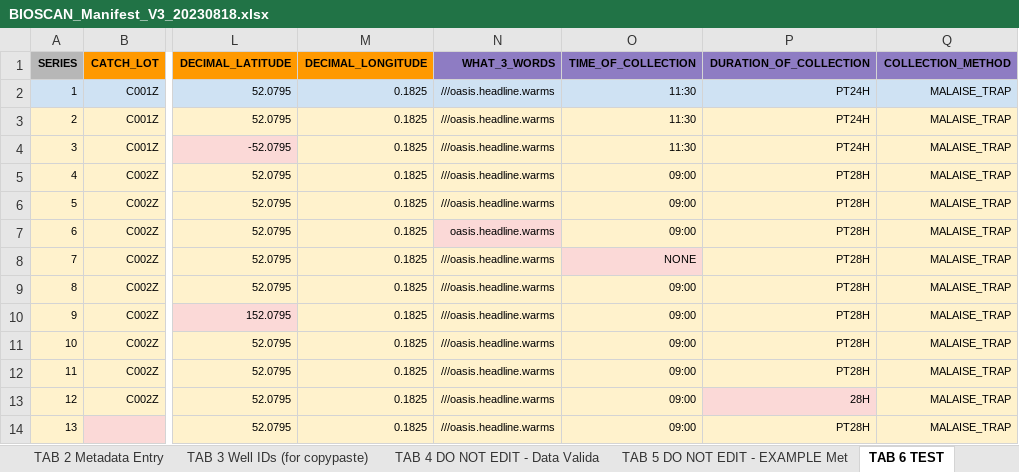
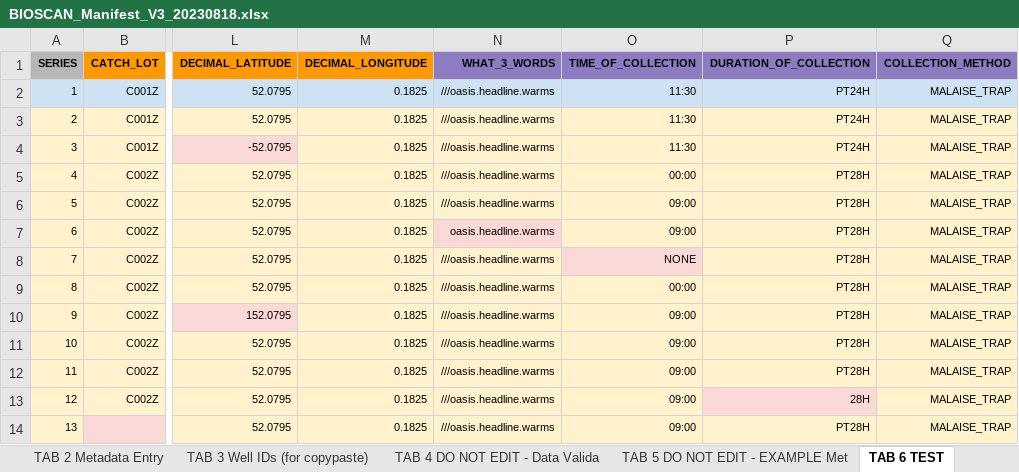
Before and after one commit to sanger-tol/bioscan_anospp_metadata, an Excel workbook: data/BIOSCAN_Manifest_V3_20230818.xlsx, sheet TAB 6 TEST, drawn as a sheet; only a part is shown, gaps mark what is left out; values as stored, in another font and other column widths than the file's, no borders; the diff names each change by its address in the sheet, - before the commit and + after, or states it on an @@ line.

Commit message:
add HH:MM exception that looks normal, but includes date internally

```diff
--- a/data/BIOSCAN_Manifest_V3_20230818.xlsx (sheet TAB 6 TEST)
+++ b/data/BIOSCAN_Manifest_V3_20230818.xlsx (sheet TAB 6 TEST)
-O5 (TIME_OF_COLLECTION): 09:00
+O5 (TIME_OF_COLLECTION): 00:00
-O9 (TIME_OF_COLLECTION): 09:00
+O9 (TIME_OF_COLLECTION): 00:00
```
